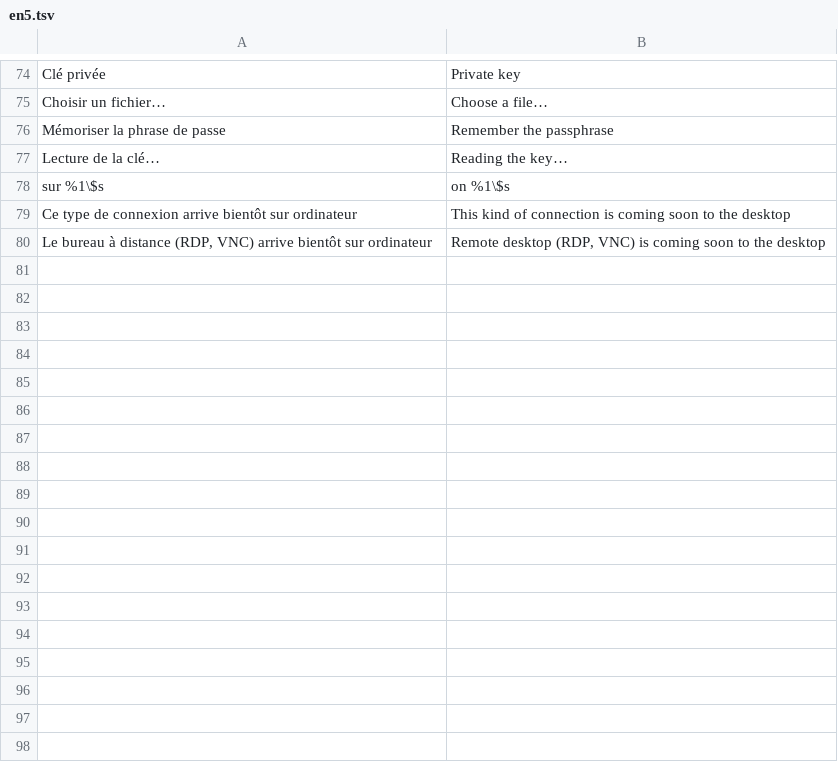
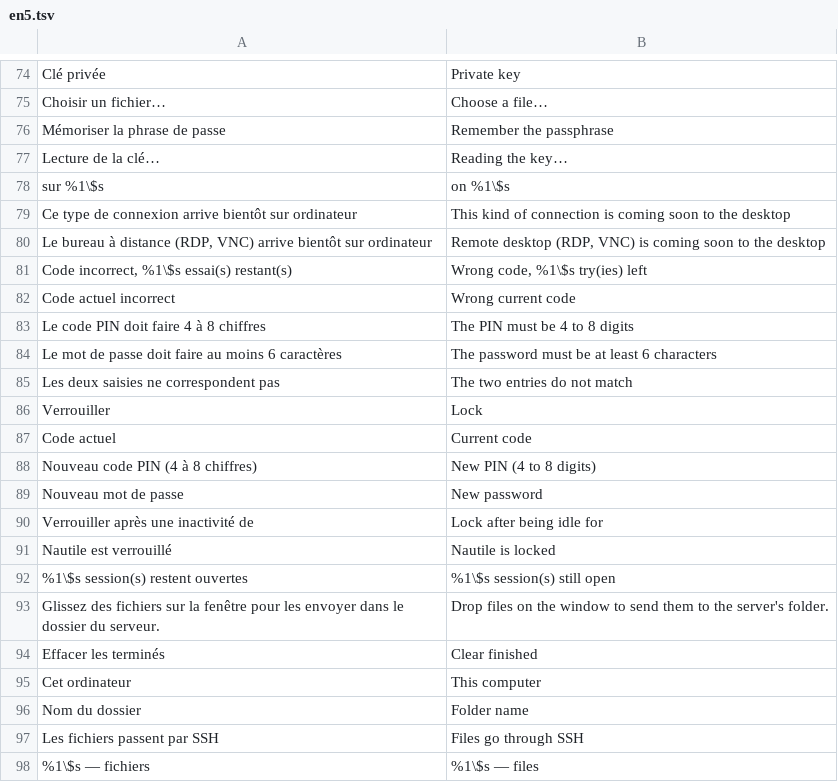
Before and after one commit to MrDDream/Nautile, a TSV file: core/i18n/translations/en5.tsv, drawn as a sheet; only a part is shown, gaps mark what is left out.

```diff
--- a/core/i18n/translations/en5.tsv
+++ b/core/i18n/translations/en5.tsv
@@ -80 +80,19 @@ Ce type de connexion arrive bientôt sur ordinateur	This kind of connection is c
 Le bureau à distance (RDP, VNC) arrive bientôt sur ordinateur	Remote desktop (RDP, VNC) is coming soon to the desktop
+Code incorrect, %1\$s essai(s) restant(s)	Wrong code, %1\$s try(ies) left
+Code actuel incorrect	Wrong current code
+Le code PIN doit faire 4 à 8 chiffres	The PIN must be 4 to 8 digits
+Le mot de passe doit faire au moins 6 caractères	The password must be at least 6 characters
+Les deux saisies ne correspondent pas	The two entries do not match
+Verrouiller	Lock
+Code actuel	Current code
+Nouveau code PIN (4 à 8 chiffres)	New PIN (4 to 8 digits)
+Nouveau mot de passe	New password
+Verrouiller après une inactivité de	Lock after being idle for
+Nautile est verrouillé	Nautile is locked
+%1\$s session(s) restent ouvertes	%1\$s session(s) still open
+Glissez des fichiers sur la fenêtre pour les envoyer dans le dossier du serveur.	Drop files on the window to send them to the server's folder.
+Effacer les terminés	Clear finished
+Cet ordinateur	This computer
+Nom du dossier	Folder name
+Les fichiers passent par SSH	Files go through SSH
+%1\$s — fichiers	%1\$s — files
```
Also changed, not shown: 57 other files.
